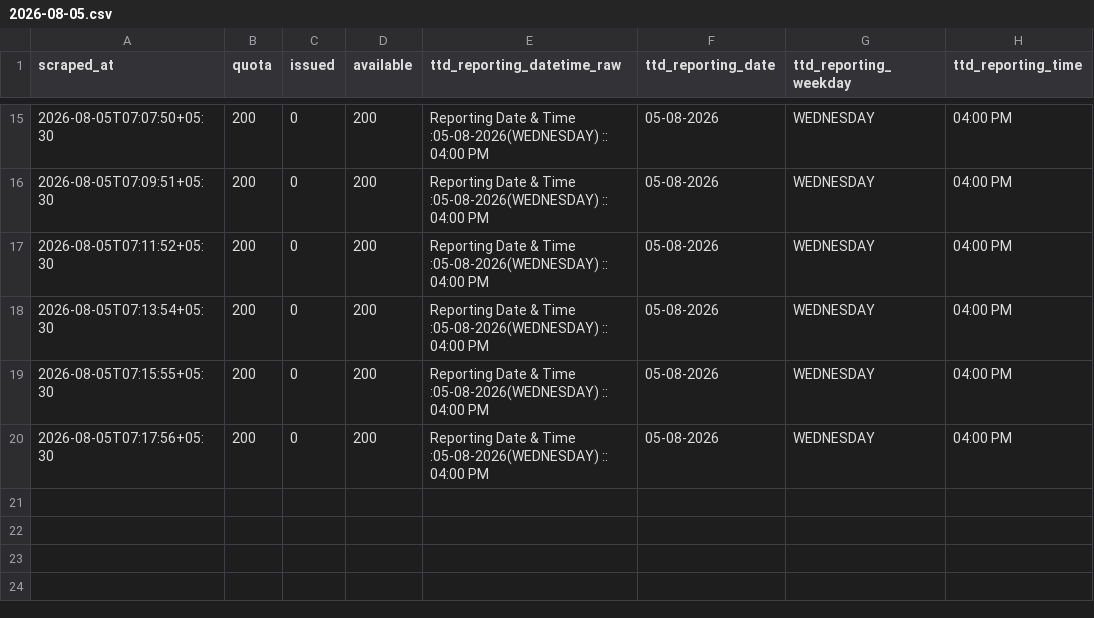
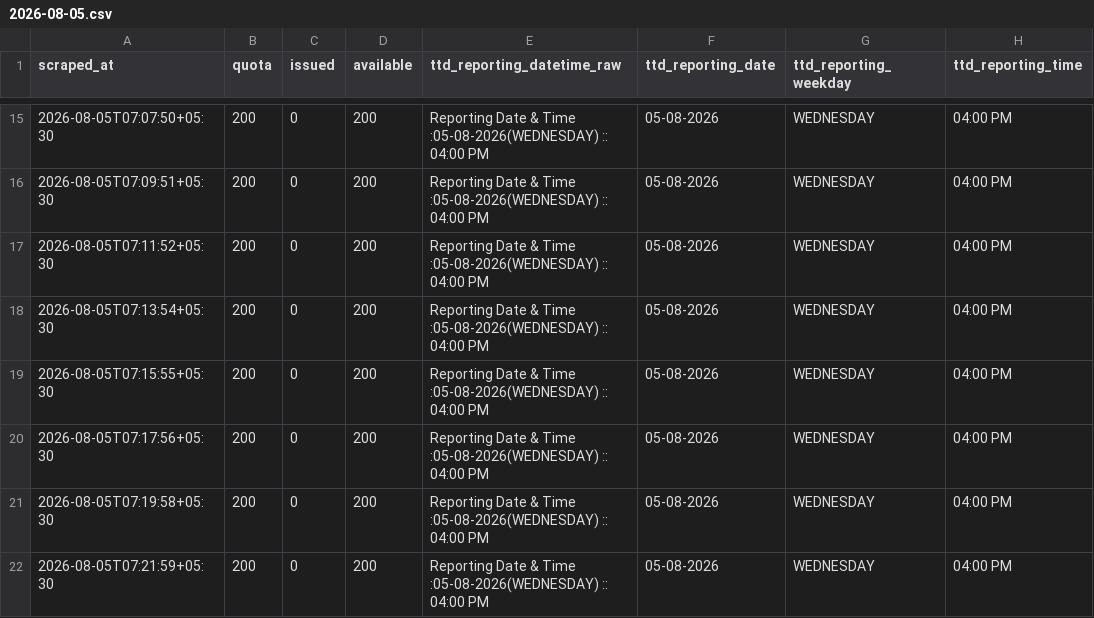
Before and after one commit to vamsikrishnamvk/tirupati-darshan-tracker, a CSV file: data/srivani_airport/2026-08-05.csv, drawn as a sheet; only a part is shown, gaps mark what is left out.

Commit message:
data: merge local 2-min samples (2026-08-05 07:22 IST)

```diff
--- a/data/srivani_airport/2026-08-05.csv
+++ b/data/srivani_airport/2026-08-05.csv
@@ -20 +20,3 @@ scraped_at,quota,issued,available,ttd_reporting_datetime_raw,ttd_reporting_date,
 2026-08-05T07:17:56+05:30,200,0,200,Reporting Date & Time :05-08-2026(WEDNESDAY) :: 04:00 PM,05-08-2026,WEDNESDAY,04:00 PM
+2026-08-05T07:19:58+05:30,200,0,200,Reporting Date & Time :05-08-2026(WEDNESDAY) :: 04:00 PM,05-08-2026,WEDNESDAY,04:00 PM
+2026-08-05T07:21:59+05:30,200,0,200,Reporting Date & Time :05-08-2026(WEDNESDAY) :: 04:00 PM,05-08-2026,WEDNESDAY,04:00 PM
```
Also changed, not shown: 1 other file.
